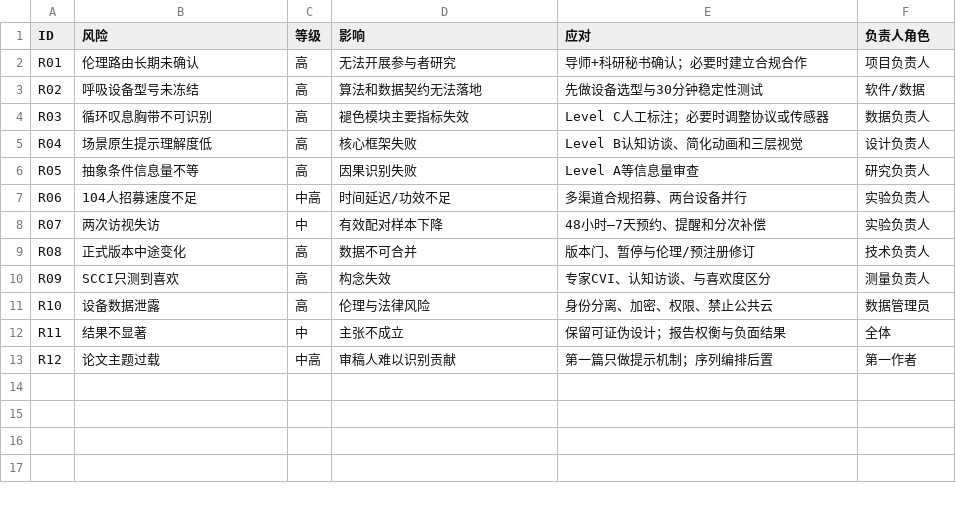
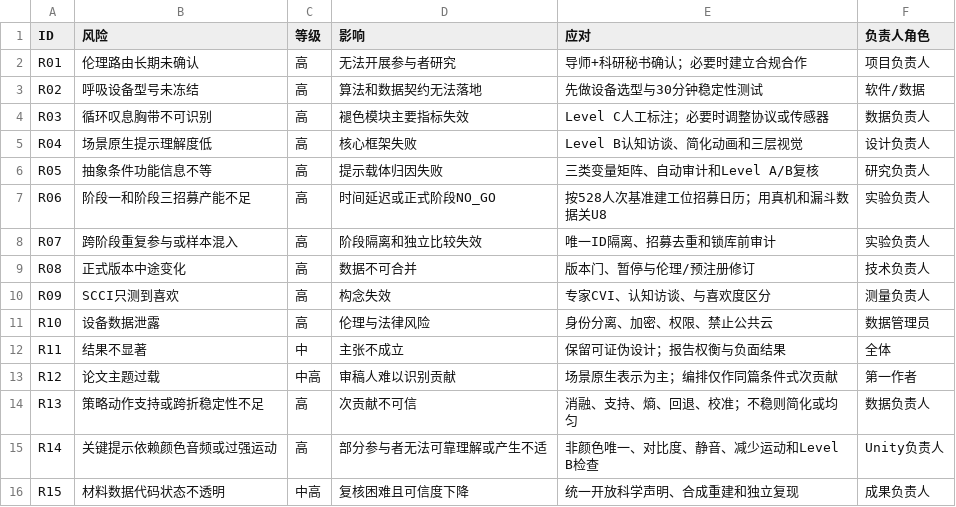
Before and after one commit to JunyeFu/Emotional-Healing-System, a CSV file: 00-项目管理/01-项目章程与规划/2026-08-05_SRP_IJHCI_全项目1-12步规划设计包_v1.0/00_总控/05_风险登记册.csv, drawn as a sheet.

```diff
--- a/00-项目管理/01-项目章程与规划/2026-08-05_SRP_IJHCI_全项目1-12步规划设计包_v1.0/00_总控/05_风险登记册.csv
+++ b/00-项目管理/01-项目章程与规划/2026-08-05_SRP_IJHCI_全项目1-12步规划设计包_v1.0/00_总控/05_风险登记册.csv
@@ -5,5 +5,5 @@ R03,循环叹息胸带不可识别,高,褪色模块主要指标失效,Level C人
 R04,场景原生提示理解度低,高,核心框架失败,Level B认知访谈、简化动画和三层视觉,设计负责人
-R05,抽象条件信息量不等,高,因果识别失败,Level A等信息量审查,研究负责人
-R06,104人招募速度不足,中高,时间延迟/功效不足,多渠道合规招募、两台设备并行,实验负责人
-R07,两次访视失访,中,有效配对样本下降,48小时—7天预约、提醒和分次补偿,实验负责人
+R05,抽象条件功能信息不等,高,提示载体归因失败,三类变量矩阵、自动审计和Level A/B复核,研究负责人
+R06,阶段一和阶段三招募产能不足,高,时间延迟或正式阶段NO_GO,按528人次基准建工位招募日历；用真机和漏斗数据关U8,实验负责人
+R07,跨阶段重复参与或样本混入,高,阶段隔离和独立比较失效,唯一ID隔离、招募去重和锁库前审计,实验负责人
 R08,正式版本中途变化,高,数据不可合并,版本门、暂停与伦理/预注册修订,技术负责人
@@ -12,2 +12,5 @@ R10,设备数据泄露,高,伦理与法律风险,身份分离、加密、权限
 R11,结果不显著,中,主张不成立,保留可证伪设计；报告权衡与负面结果,全体
-R12,论文主题过载,中高,审稿人难以识别贡献,第一篇只做提示机制；序列编排后置,第一作者
+R12,论文主题过载,中高,审稿人难以识别贡献,场景原生表示为主；编排仅作同篇条件式次贡献,第一作者
+R13,策略动作支持或跨折稳定性不足,高,次贡献不可信,消融、支持、熵、回退、校准；不稳则简化或均匀,数据负责人
+R14,关键提示依赖颜色音频或过强运动,高,部分参与者无法可靠理解或产生不适,非颜色唯一、对比度、静音、减少运动和Level B检查,Unity负责人
+R15,材料数据代码状态不透明,中高,复核困难且可信度下降,统一开放科学声明、合成重建和独立复现,成果负责人
```
Also changed, not shown: 00-项目管理/01-项目章程与规划/2026-08-05_SRP_IJHCI_全项目1-12步规划设计包_v1.0/00_总控/04_2026_2027建议主计划.csv, 00-项目管理/01-项目章程与规划/2026-08-05_SRP_IJHCI_全项目1-12步规划设计包_v1.0/00_总控/06_成果登记册.csv, 26 other files.
